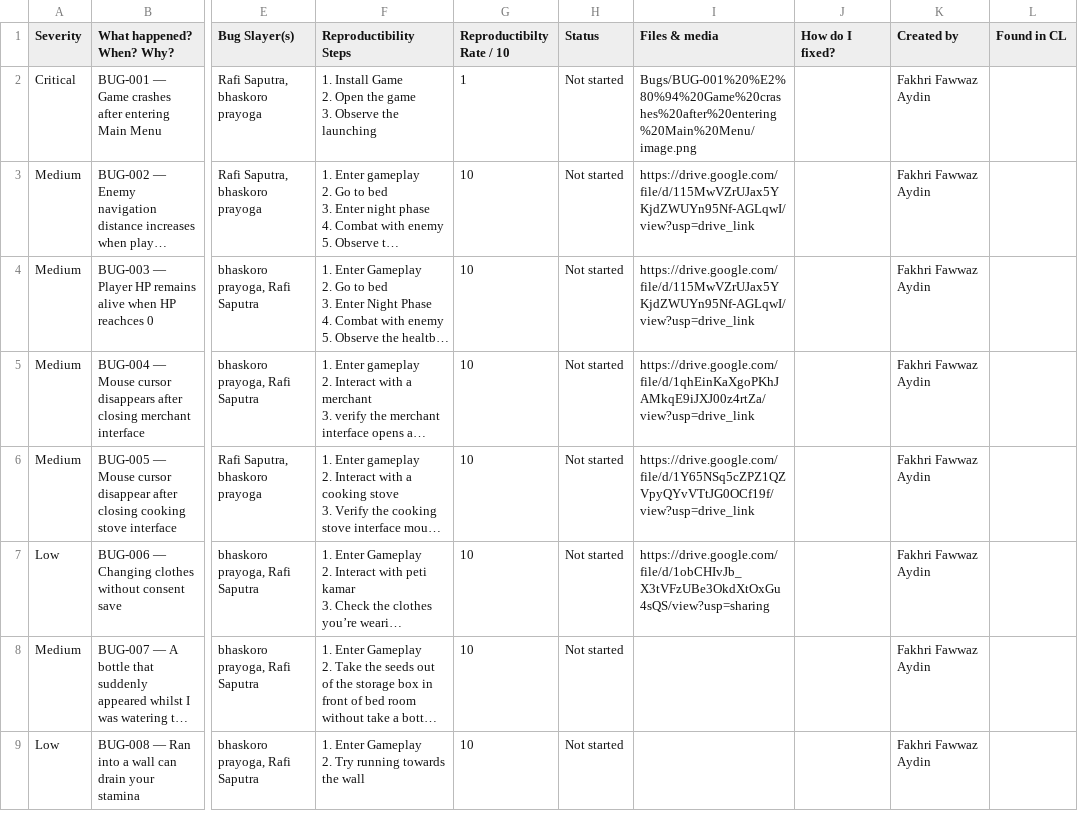
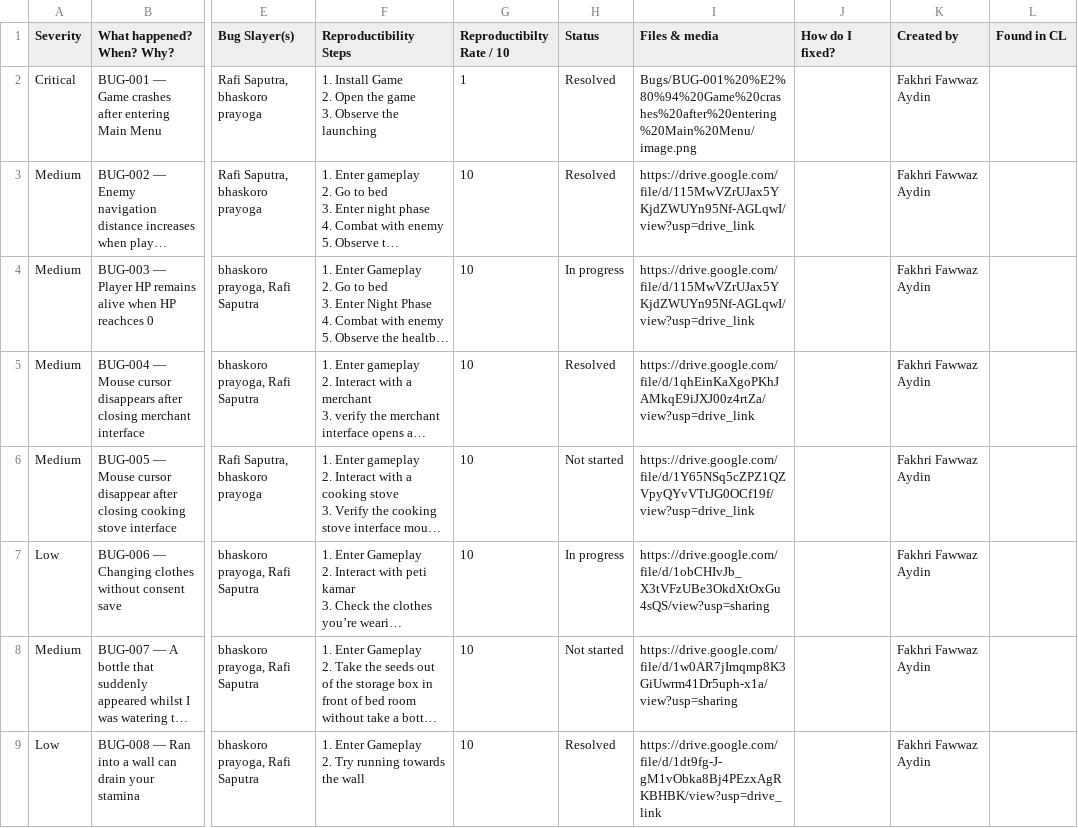
Before and after one commit to desdjajamahesa/Farm-Beware, a CSV file: Docs/QA & Testing Hub/Bugs d8c97560e11a83eb876b01df8cc14f34.csv, drawn as a sheet; only a part is shown, gaps mark what is left out; long unchanged cells end in …; the diff names each change by its address in the sheet, - before the commit and + after, or states it on an @@ line.

Commit message:
fix : resolve death screen and main menu load game, bedroom table interact, daytime lighting, and ESC pause menu bugs

```diff
--- a/Docs/QA & Testing Hub/Bugs d8c97560e11a83eb876b01df8cc14f34.csv
+++ b/Docs/QA & Testing Hub/Bugs d8c97560e11a83eb876b01df8cc14f34.csv
-H2:H3 (Status): Not started
+H2:H3 (Status): Resolved
-H4 (Status): Not started
+H4 (Status): In progress
-H5 (Status): Not started
+H5 (Status): Resolved
-H7 (Status): Not started
+H7 (Status): In progress
-I8 (Files & media): (empty)
+I8 (Files & media): https://drive.google.com/file/d/1w0AR7jImqmp8K3GiUwrm41Dr5uph-x1a/view?usp=sharing
-H9 (Status): Not started
+H9 (Status): Resolved
-I9 (Files & media): (empty)
+I9 (Files & media): https://drive.google.com/file/d/1dt9fg-J-gM1vObka8Bj4PEzxAgRKBHBK/view?usp=drive_link
```
Also changed, not shown: Docs/QA & Testing Hub/Bugs d8c97560e11a83eb876b01df8cc14f34_all.csv, 51 other files.
